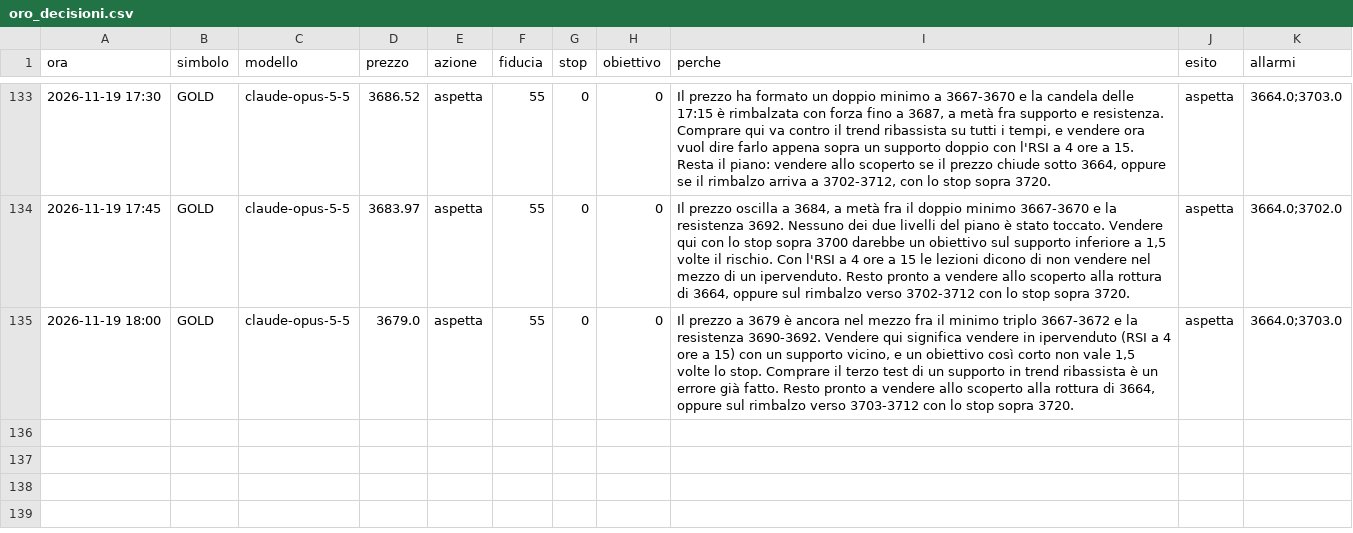
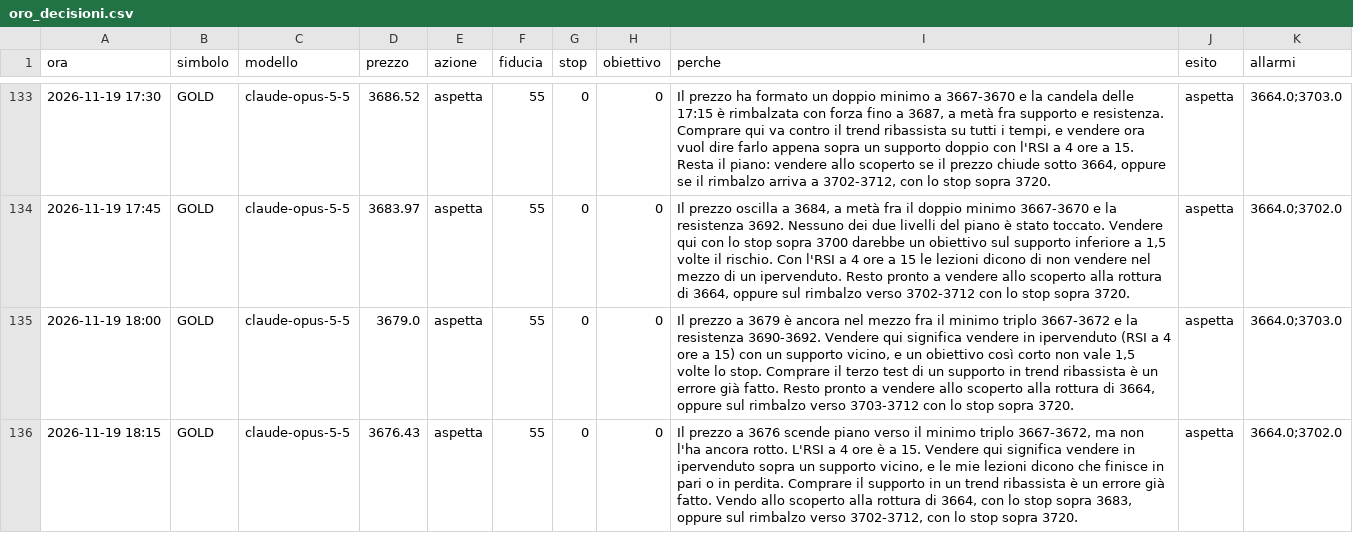
Before and after one commit to elfacvndo/timestral-bot, a CSV file: logs/oro_decisioni.csv, drawn as a sheet; only a part is shown, gaps mark what is left out.

```diff
--- a/logs/oro_decisioni.csv
+++ b/logs/oro_decisioni.csv
@@ -135 +135,2 @@ ora,simbolo,modello,prezzo,azione,fiducia,stop,obiettivo,perche,esito,allarmi
 2026-11-19 18:00,GOLD,claude-opus-5-5,3679.0,aspetta,55,0,0,"Il prezzo a 3679 è ancora nel mezzo fra il minimo triplo 3667-3672 e la resistenza 3690-3692. Vendere qui significa vendere in ipervenduto (RSI a 4 ore a 15) con un supporto vicino, e un obiettivo così corto non vale 1,5 volte lo stop. Comprare il terzo test di un supporto in trend ribassista è un errore già fatto. Resto pronto a vendere allo scoperto alla rottura di 3664, oppure sul rimbalzo verso 3703-3712 con lo stop sopra 3720.",aspetta,3664.0;3703.0
+2026-11-19 18:15,GOLD,claude-opus-5-5,3676.43,aspetta,55,0,0,"Il prezzo a 3676 scende piano verso il minimo triplo 3667-3672, ma non l'ha ancora rotto. L'RSI a 4 ore è a 15. Vendere qui significa vendere in ipervenduto sopra un supporto vicino, e le mie lezioni dicono che finisce in pari o in perdita. Comprare il supporto in un trend ribassista è un errore già fatto. Vendo allo scoperto alla rottura di 3664, con lo stop sopra 3683, oppure sul rimbalzo verso 3702-3712, con lo stop sopra 3720.",aspetta,3664.0;3702.0
```
